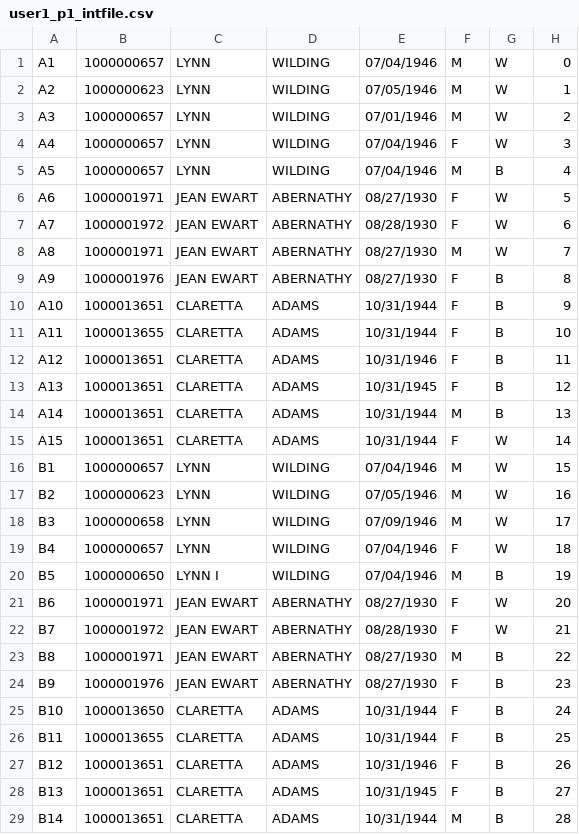
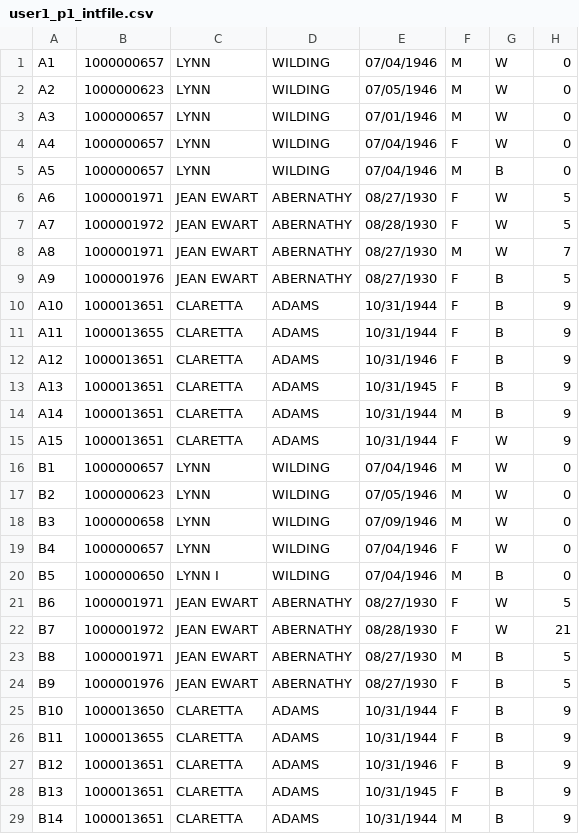
Before and after one commit to pinformatics/mindfirl, a CSV file: mindfirl/data/internal/user1_p1_intfile.csv, drawn as a sheet; only a part is shown; the diff covers the shown part only.

```diff
--- a/mindfirl/data/internal/user1_p1_intfile.csv
+++ b/mindfirl/data/internal/user1_p1_intfile.csv
@@ -1,29 +1,29 @@
 A1,1000000657,LYNN,WILDING,07/04/1946,M,W,0
-A2,1000000623,LYNN,WILDING,07/05/1946,M,W,1
-A3,1000000657,LYNN,WILDING,07/01/1946,M,W,2
-A4,1000000657,LYNN,WILDING,07/04/1946,F,W,3
-A5,1000000657,LYNN,WILDING,07/04/1946,M,B,4
+A2,1000000623,LYNN,WILDING,07/05/1946,M,W,0
+A3,1000000657,LYNN,WILDING,07/01/1946,M,W,0
+A4,1000000657,LYNN,WILDING,07/04/1946,F,W,0
+A5,1000000657,LYNN,WILDING,07/04/1946,M,B,0
 A6,1000001971,JEAN EWART,ABERNATHY,08/27/1930,F,W,5
-A7,1000001972,JEAN EWART,ABERNATHY,08/28/1930,F,W,6
+A7,1000001972,JEAN EWART,ABERNATHY,08/28/1930,F,W,5
 A8,1000001971,JEAN EWART,ABERNATHY,08/27/1930,M,W,7
-A9,1000001976,JEAN EWART,ABERNATHY,08/27/1930,F,B,8
+A9,1000001976,JEAN EWART,ABERNATHY,08/27/1930,F,B,5
 A10,1000013651,CLARETTA,ADAMS,10/31/1944,F,B,9
-A11,1000013655,CLARETTA,ADAMS,10/31/1944,F,B,10
-A12,1000013651,CLARETTA,ADAMS,10/31/1946,F,B,11
-A13,1000013651,CLARETTA,ADAMS,10/31/1945,F,B,12
-A14,1000013651,CLARETTA,ADAMS,10/31/1944,M,B,13
-A15,1000013651,CLARETTA,ADAMS,10/31/1944,F,W,14
-B1,1000000657,LYNN,WILDING,07/04/1946,M,W,15
-B2,1000000623,LYNN,WILDING,07/05/1946,M,W,16
-B3,1000000658,LYNN,WILDING,07/09/1946,M,W,17
-B4,1000000657,LYNN,WILDING,07/04/1946,F,W,18
-B5,1000000650,LYNN I,WILDING,07/04/1946,M,B,19
-B6,1000001971,JEAN EWART,ABERNATHY,08/27/1930,F,W,20
+A11,1000013655,CLARETTA,ADAMS,10/31/1944,F,B,9
+A12,1000013651,CLARETTA,ADAMS,10/31/1946,F,B,9
+A13,1000013651,CLARETTA,ADAMS,10/31/1945,F,B,9
+A14,1000013651,CLARETTA,ADAMS,10/31/1944,M,B,9
+A15,1000013651,CLARETTA,ADAMS,10/31/1944,F,W,9
+B1,1000000657,LYNN,WILDING,07/04/1946,M,W,0
+B2,1000000623,LYNN,WILDING,07/05/1946,M,W,0
+B3,1000000658,LYNN,WILDING,07/09/1946,M,W,0
+B4,1000000657,LYNN,WILDING,07/04/1946,F,W,0
+B5,1000000650,LYNN I,WILDING,07/04/1946,M,B,0
+B6,1000001971,JEAN EWART,ABERNATHY,08/27/1930,F,W,5
 B7,1000001972,JEAN EWART,ABERNATHY,08/28/1930,F,W,21
-B8,1000001971,JEAN EWART,ABERNATHY,08/27/1930,M,B,22
-B9,1000001976,JEAN EWART,ABERNATHY,08/27/1930,F,B,23
-B10,1000013650,CLARETTA,ADAMS,10/31/1944,F,B,24
-B11,1000013655,CLARETTA,ADAMS,10/31/1944,F,B,25
-B12,1000013651,CLARETTA,ADAMS,10/31/1946,F,B,26
-B13,1000013651,CLARETTA,ADAMS,10/31/1945,F,B,27
-B14,1000013651,CLARETTA,ADAMS,10/31/1944,M,B,28
+B8,1000001971,JEAN EWART,ABERNATHY,08/27/1930,M,B,5
+B9,1000001976,JEAN EWART,ABERNATHY,08/27/1930,F,B,5
+B10,1000013650,CLARETTA,ADAMS,10/31/1944,F,B,9
+B11,1000013655,CLARETTA,ADAMS,10/31/1944,F,B,9
+B12,1000013651,CLARETTA,ADAMS,10/31/1946,F,B,9
+B13,1000013651,CLARETTA,ADAMS,10/31/1945,F,B,9
+B14,1000013651,CLARETTA,ADAMS,10/31/1944,M,B,9
```
Also changed, not shown: 1 edited cell elsewhere in this file, mindfirl/data/internal/user1_p1_pairfile.csv, mindfirl/data/internal/user1_p1_user1_pf.csv, 40 other files.
